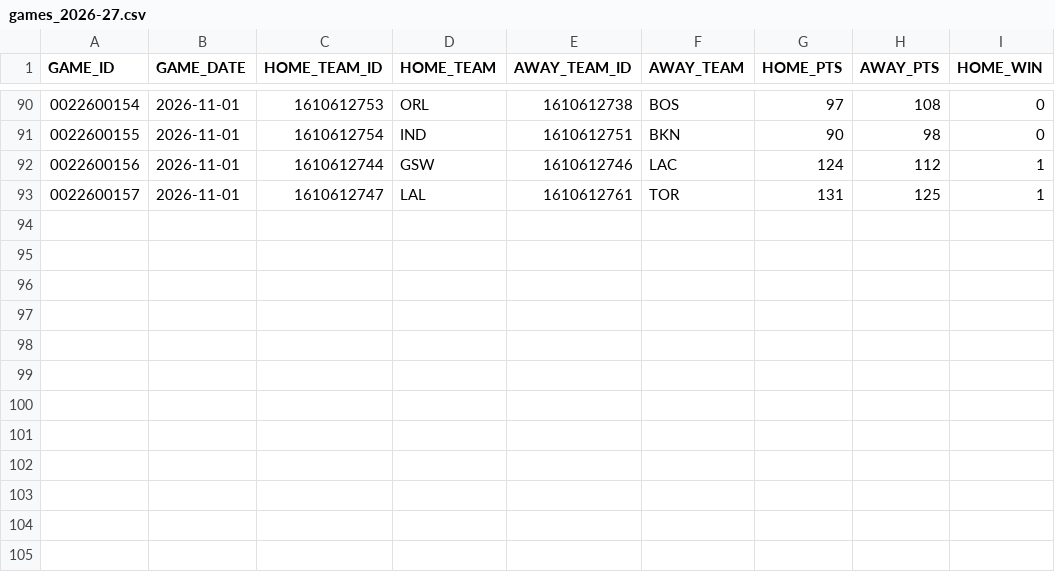
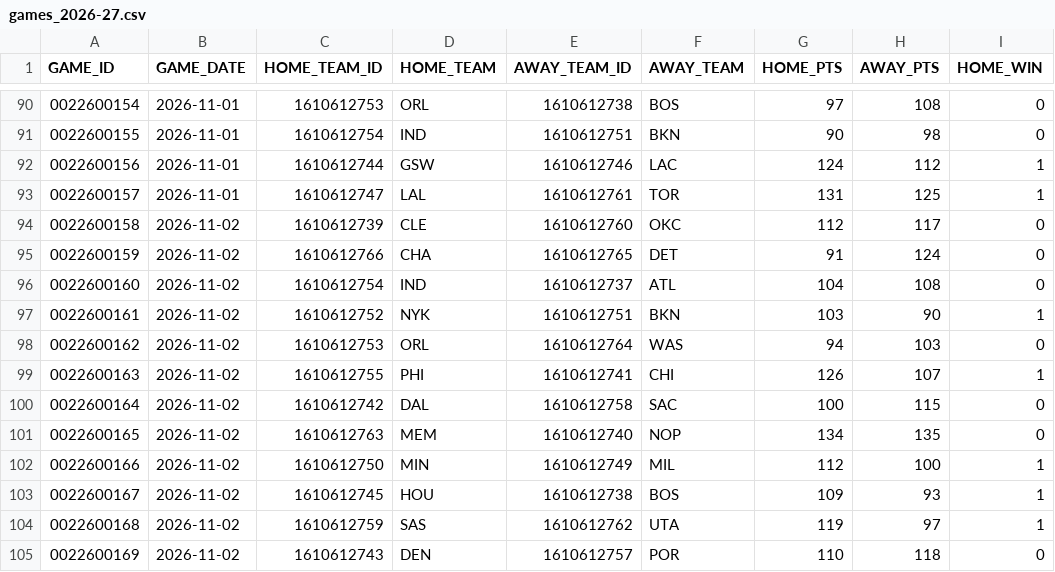
Before and after one commit to ronaldochavez/nba_prediction, a CSV file: data/games_2026-27.csv, drawn as a sheet; only a part is shown, gaps mark what is left out.

```diff
--- a/data/games_2026-27.csv
+++ b/data/games_2026-27.csv
@@ -93 +93,13 @@ GAME_ID,GAME_DATE,HOME_TEAM_ID,HOME_TEAM,AWAY_TEAM_ID,AWAY_TEAM,HOME_PTS,AWAY_PT
 0022600157,2026-11-01,1610612747,LAL,1610612761,TOR,131,125,1
+0022600158,2026-11-02,1610612739,CLE,1610612760,OKC,112,117,0
+0022600159,2026-11-02,1610612766,CHA,1610612765,DET,91,124,0
+0022600160,2026-11-02,1610612754,IND,1610612737,ATL,104,108,0
+0022600161,2026-11-02,1610612752,NYK,1610612751,BKN,103,90,1
+0022600162,2026-11-02,1610612753,ORL,1610612764,WAS,94,103,0
+0022600163,2026-11-02,1610612755,PHI,1610612741,CHI,126,107,1
+0022600164,2026-11-02,1610612742,DAL,1610612758,SAC,100,115,0
+0022600165,2026-11-02,1610612763,MEM,1610612740,NOP,134,135,0
+0022600166,2026-11-02,1610612750,MIN,1610612749,MIL,112,100,1
+0022600167,2026-11-02,1610612745,HOU,1610612738,BOS,109,93,1
+0022600168,2026-11-02,1610612759,SAS,1610612762,UTA,119,97,1
+0022600169,2026-11-02,1610612743,DEN,1610612757,POR,110,118,0
```
Also changed, not shown: data/injuries_2026-27.csv, data/player_ratings_2026-27.csv, 3 other files.
